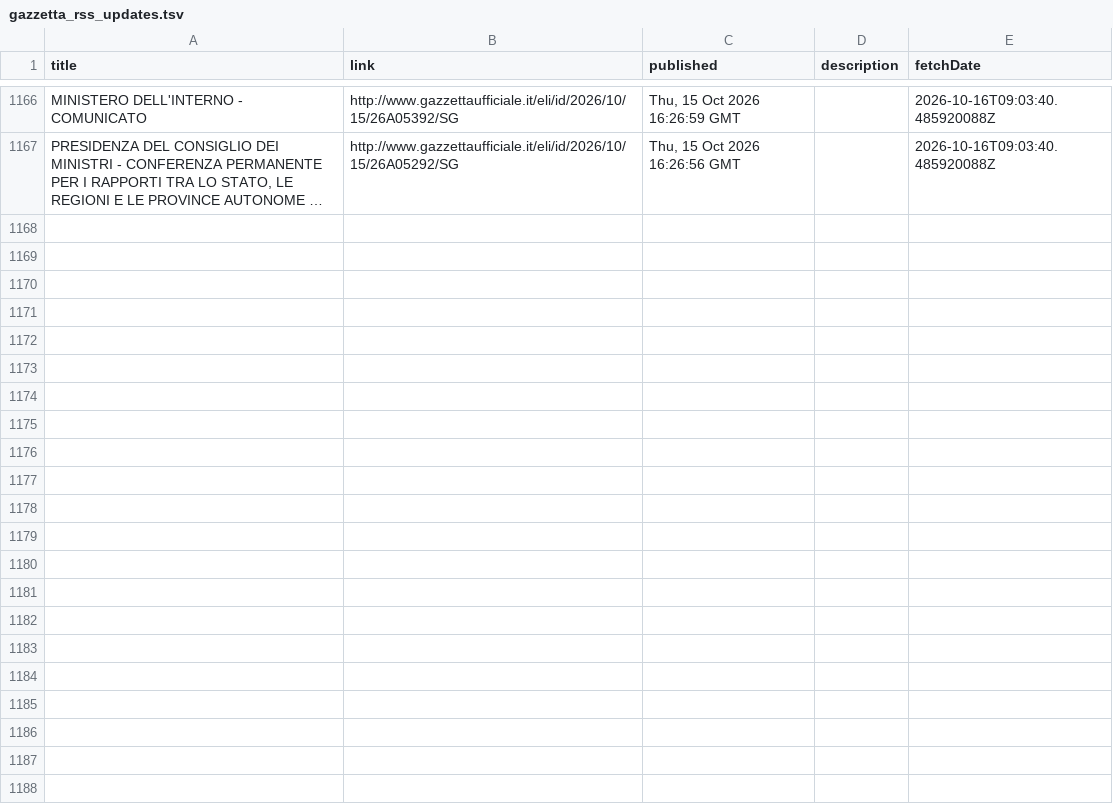
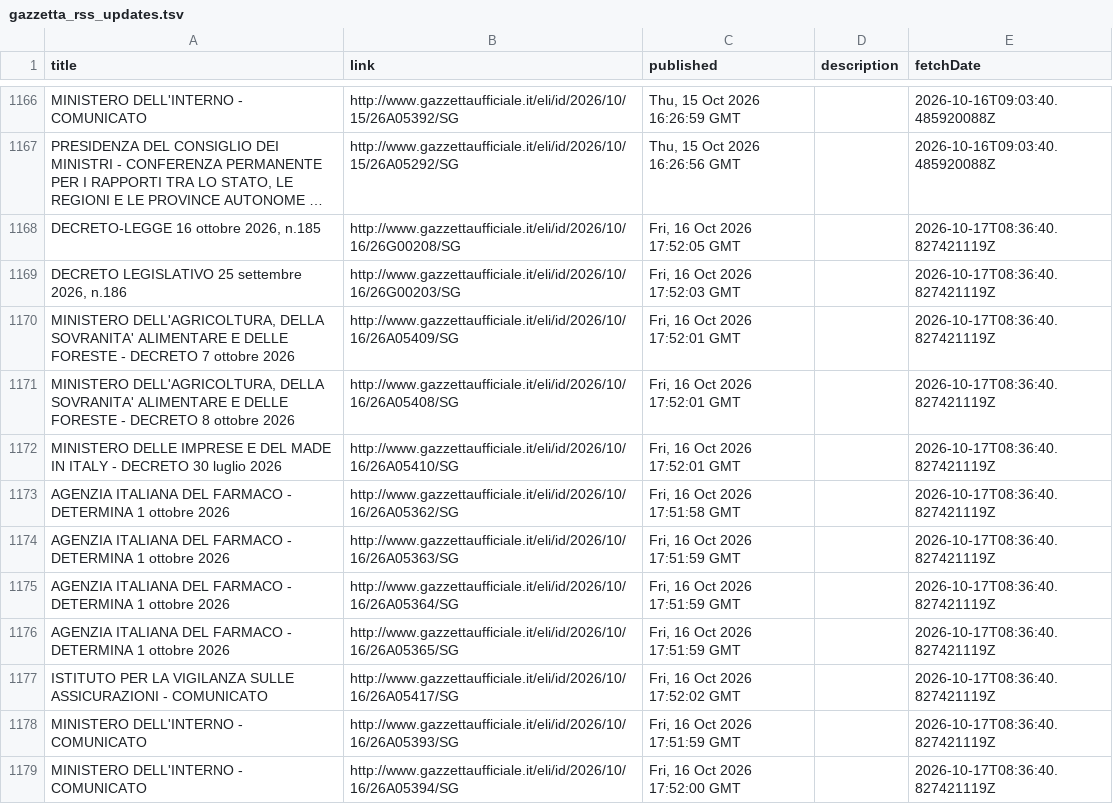
Before and after one commit to arvind088/Crawlar-gazzettaufficial, a TSV file: jena-git-project/data/clean/gazzetta_rss_updates.tsv, drawn as a sheet; only a part is shown, gaps mark what is left out; long unchanged cells end in …; the diff covers the shown part only; the diff names each change by its address in the sheet, - before the commit and + after, or states it on an @@ line.

```diff
--- a/jena-git-project/data/clean/gazzetta_rss_updates.tsv
+++ b/jena-git-project/data/clean/gazzetta_rss_updates.tsv
+row 1168: DECRETO-LEGGE 16 ottobre 2026, n.185 | http://www.gazzettaufficiale.it/eli/id/2026/10/16/26G00208/SG | Fri, 16 Oct 2026 17:52:05 GMT |  | 2026-10-17T08:36:40.827421119Z
+row 1169: DECRETO LEGISLATIVO 25 settembre 2026, n.186 | http://www.gazzettaufficiale.it/eli/id/2026/10/16/26G00203/SG | Fri, 16 Oct 2026 17:52:03 GMT |  | 2026-10-17T08:36:40.827421119Z
+row 1170: MINISTERO DELL'AGRICOLTURA, DELLA SOVRANITA' ALIMENTARE E DELLE FORESTE - DECRETO 7 ottobre 2026 | http://www.gazzettaufficiale.it/eli/id/2026/10/16/26A05409/SG | Fri, 16 Oct 2026 17:52:01 GMT |  | 2026-10-17T08:36:40.827421119Z
+row 1171: MINISTERO DELL'AGRICOLTURA, DELLA SOVRANITA' ALIMENTARE E DELLE FORESTE - DECRETO 8 ottobre 2026 | http://www.gazzettaufficiale.it/eli/id/2026/10/16/26A05408/SG | Fri, 16 Oct 2026 17:52:01 GMT |  | 2026-10-17T08:36:40.827421119Z
+row 1172: MINISTERO DELLE IMPRESE E DEL MADE IN ITALY - DECRETO 30 luglio 2026 | http://www.gazzettaufficiale.it/eli/id/2026/10/16/26A05410/SG | Fri, 16 Oct 2026 17:52:01 GMT |  | 2026-10-17T08:36:40.827421119Z
+row 1173: AGENZIA ITALIANA DEL FARMACO - DETERMINA 1 ottobre 2026 | http://www.gazzettaufficiale.it/eli/id/2026/10/16/26A05362/SG | Fri, 16 Oct 2026 17:51:58 GMT |  | 2026-10-17T08:36:40.827421119Z
+row 1174: AGENZIA ITALIANA DEL FARMACO - DETERMINA 1 ottobre 2026 | http://www.gazzettaufficiale.it/eli/id/2026/10/16/26A05363/SG | Fri, 16 Oct 2026 17:51:59 GMT |  | 2026-10-17T08:36:40.827421119Z
+row 1175: AGENZIA ITALIANA DEL FARMACO - DETERMINA 1 ottobre 2026 | http://www.gazzettaufficiale.it/eli/id/2026/10/16/26A05364/SG | Fri, 16 Oct 2026 17:51:59 GMT |  | 2026-10-17T08:36:40.827421119Z
+row 1176: AGENZIA ITALIANA DEL FARMACO - DETERMINA 1 ottobre 2026 | http://www.gazzettaufficiale.it/eli/id/2026/10/16/26A05365/SG | Fri, 16 Oct 2026 17:51:59 GMT |  | 2026-10-17T08:36:40.827421119Z
+row 1177: ISTITUTO PER LA VIGILANZA SULLE ASSICURAZIONI - COMUNICATO | http://www.gazzettaufficiale.it/eli/id/2026/10/16/26A05417/SG | Fri, 16 Oct 2026 17:52:02 GMT |  | 2026-10-17T08:36:40.827421119Z
+row 1178: MINISTERO DELL'INTERNO - COMUNICATO | http://www.gazzettaufficiale.it/eli/id/2026/10/16/26A05393/SG | Fri, 16 Oct 2026 17:51:59 GMT |  | 2026-10-17T08:36:40.827421119Z
+row 1179: MINISTERO DELL'INTERNO - COMUNICATO | http://www.gazzettaufficiale.it/eli/id/2026/10/16/26A05394/SG | Fri, 16 Oct 2026 17:52:00 GMT |  | 2026-10-17T08:36:40.827421119Z
```
Also changed, not shown: 12 added rows elsewhere in this file.
